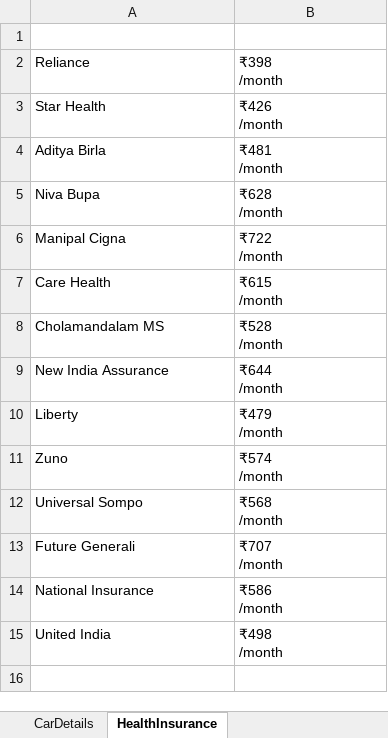
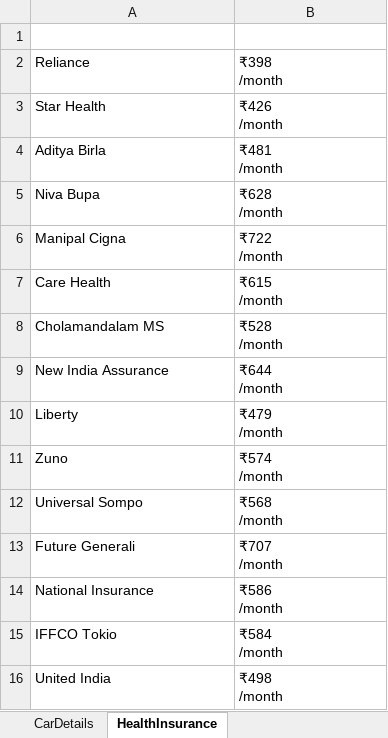
Before and after one commit to anandkumar01/Hackathon_Project, an Excel workbook: target/test-classes/testdata.xlsx, sheet HealthInsurance, drawn as a sheet; values as stored, in another font and other column widths than the file's, no borders; ↵ is a line break in a cell; the diff names each change by its address in the sheet, - before the commit and + after, or states it on an @@ line.

```diff
--- a/target/test-classes/testdata.xlsx (sheet HealthInsurance)
+++ b/target/test-classes/testdata.xlsx (sheet HealthInsurance)
+row 15: IFFCO Tokio | ₹584 ↵ /month
```
Also changed, not shown: 17 other files.
